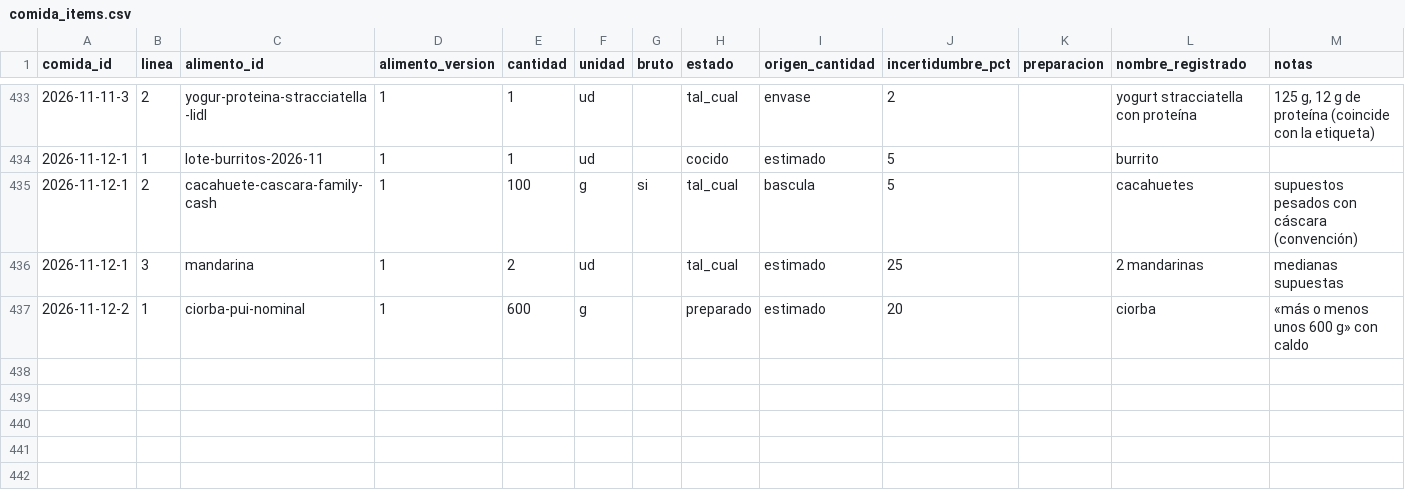
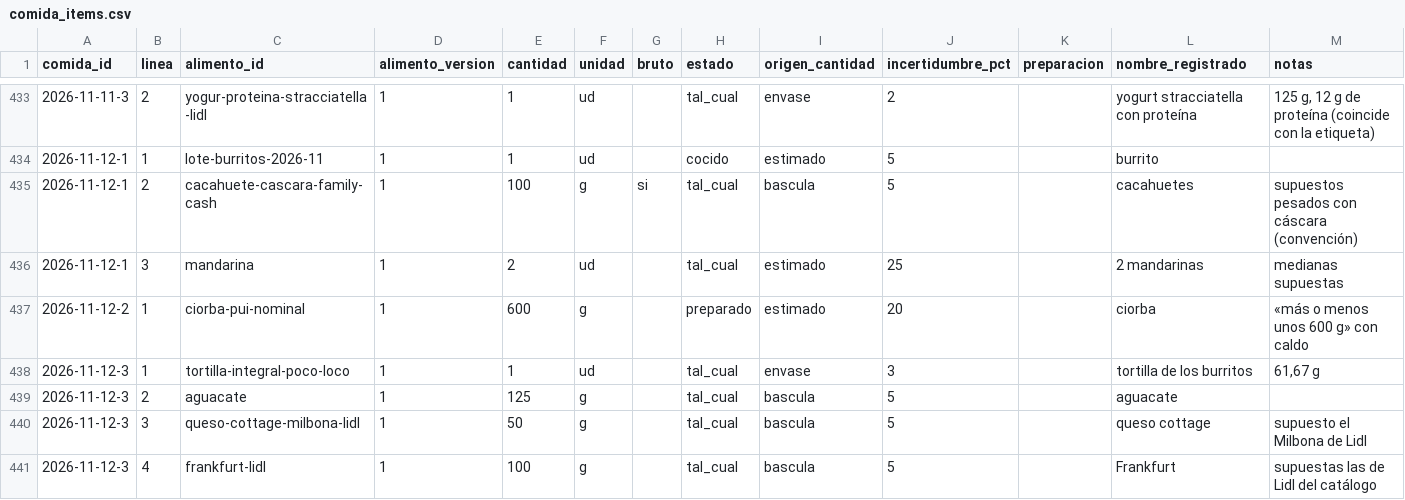
Before and after one commit to DreiSup/salud, a CSV file: datos/comida_items.csv, drawn as a sheet; only a part is shown, gaps mark what is left out.

```diff
--- a/datos/comida_items.csv
+++ b/datos/comida_items.csv
@@ -437 +437,5 @@ comida_id,linea,alimento_id,alimento_version,cantidad,unidad,bruto,estado,origen
 2026-11-12-2,1,ciorba-pui-nominal,1,600,g,,preparado,estimado,20,,ciorba,«más o menos unos 600 g» con caldo
+2026-11-12-3,1,tortilla-integral-poco-loco,1,1,ud,,tal_cual,envase,3,,tortilla de los burritos,"61,67 g"
+2026-11-12-3,2,aguacate,1,125,g,,tal_cual,bascula,5,,aguacate,
+2026-11-12-3,3,queso-cottage-milbona-lidl,1,50,g,,tal_cual,bascula,5,,queso cottage,supuesto el Milbona de Lidl
+2026-11-12-3,4,frankfurt-lidl,1,100,g,,tal_cual,bascula,5,,Frankfurt,supuestas las de Lidl del catálogo
```
Also changed, not shown: datos/comidas.csv.
